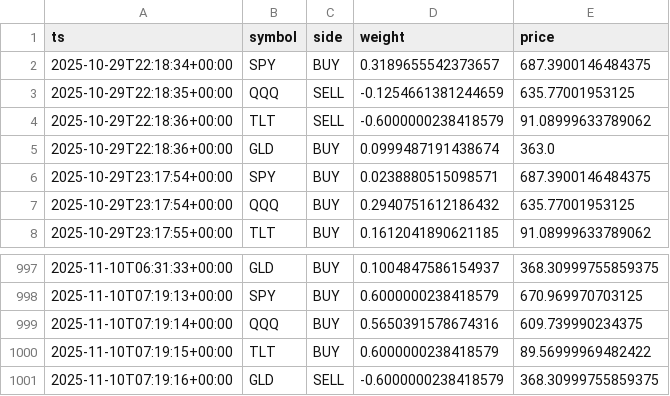
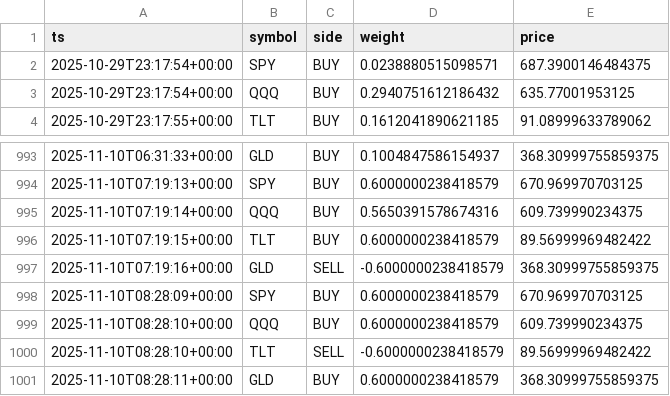
Before and after one commit to u17142927341308/dl-trader, a CSV file: docs/data/signals.csv, drawn as a sheet; only a part is shown, gaps mark what is left out; removed rows and columns are numbered as before the commit, all else as after; the diff names each change by its address in the sheet, - before the commit and + after, or states it on an @@ line.

```diff
--- a/docs/data/signals.csv
+++ b/docs/data/signals.csv
-row 2: 2025-10-29T22:18:34+00:00 | SPY | BUY | 0.3189655542373657 | 687.3900146484375
-row 3: 2025-10-29T22:18:35+00:00 | QQQ | SELL | -0.1254661381244659 | 635.77001953125
-row 4: 2025-10-29T22:18:36+00:00 | TLT | SELL | -0.6000000238418579 | 91.08999633789062
-row 5: 2025-10-29T22:18:36+00:00 | GLD | BUY | 0.0999487191438674 | 363.0
+row 998: 2025-11-10T08:28:09+00:00 | SPY | BUY | 0.6000000238418579 | 670.969970703125
+row 999: 2025-11-10T08:28:10+00:00 | QQQ | BUY | 0.6000000238418579 | 609.739990234375
+row 1000: 2025-11-10T08:28:10+00:00 | TLT | SELL | -0.6000000238418579 | 89.56999969482422
+row 1001: 2025-11-10T08:28:11+00:00 | GLD | BUY | 0.6000000238418579 | 368.30999755859375
```
Also changed, not shown: 1 other file.
